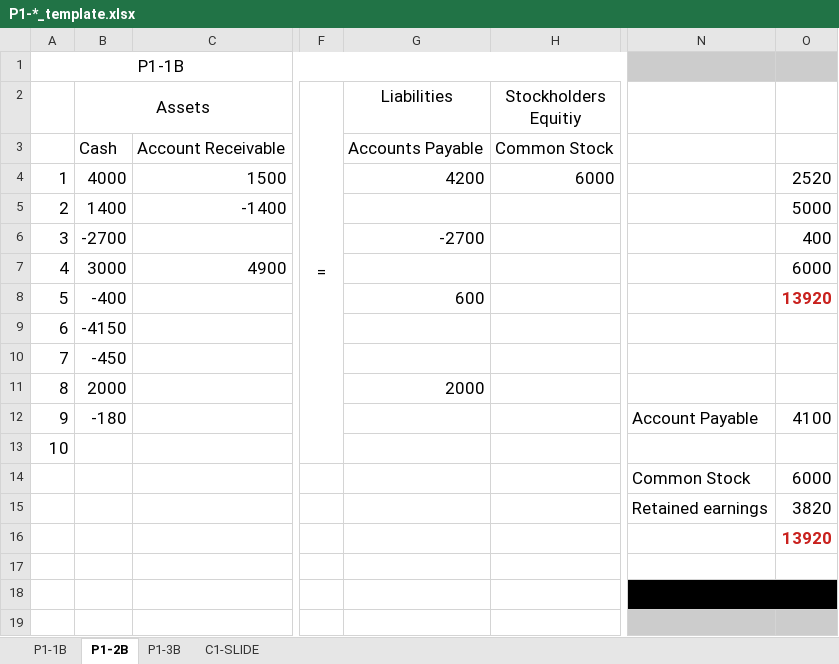
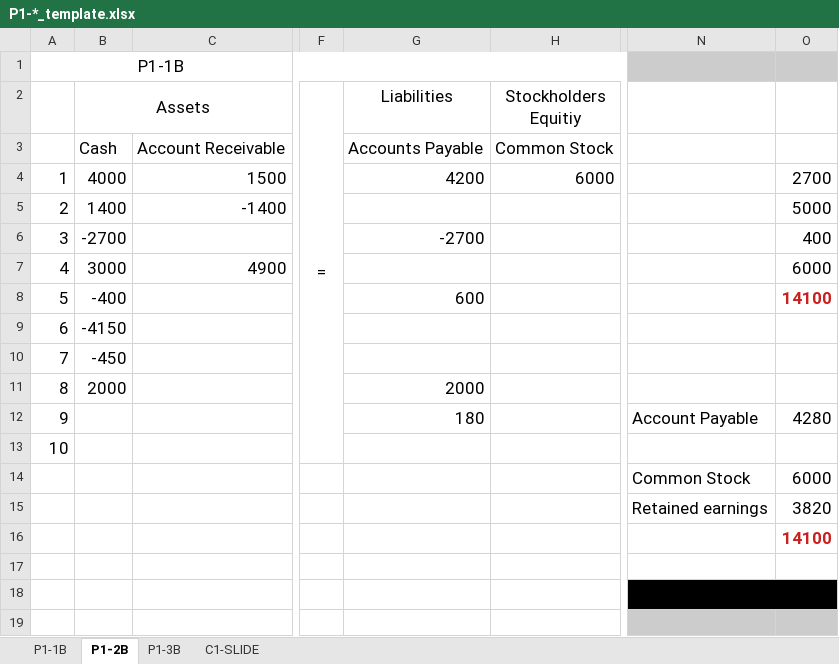
Before and after one commit to SharafatKarim/pstu-cse-academic, an Excel workbook: semester 3/ais/accounting/problem solves/P1-*_template.xlsx, sheet P1-2B, drawn as a sheet; only a part is shown, gaps mark what is left out; values as stored, in another font and other column widths than the file's, no borders; the diff names each change by its address in the sheet, - before the commit and + after, or states it on an @@ line.

```diff
--- a/semester 3/ais/accounting/problem solves/P1-*_template.xlsx (sheet P1-2B)
+++ b/semester 3/ais/accounting/problem solves/P1-*_template.xlsx (sheet P1-2B)
-O4: 2520
+O4: 2700
-O8: 13920
+O8: 14100
-B12 (Assets): -180
+B12 (Assets): (empty)
-G12 (Liabilities): (empty)
+G12 (Liabilities): 180
-O12: 4100
+O12: 4280
-O16: 13920
+O16: 14100
```
Also changed, not shown: sheet P1-3B.
